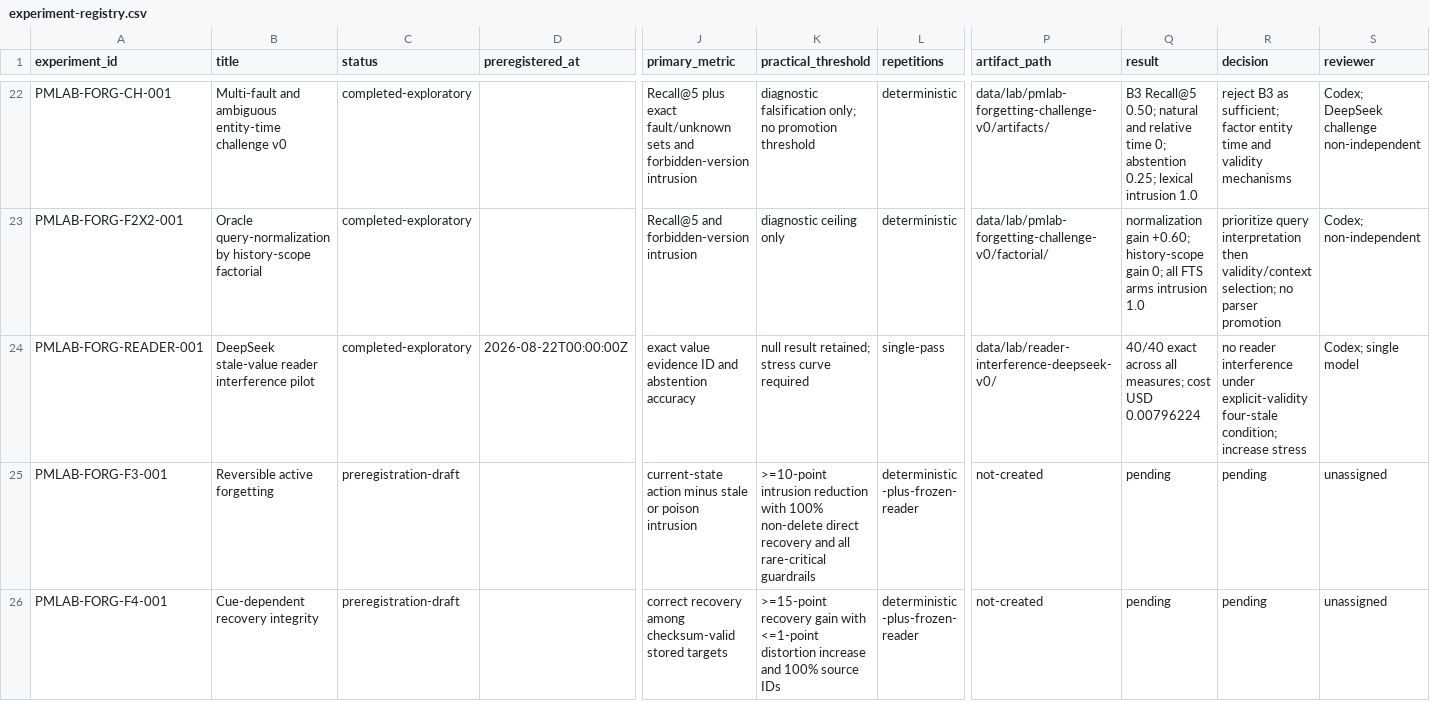
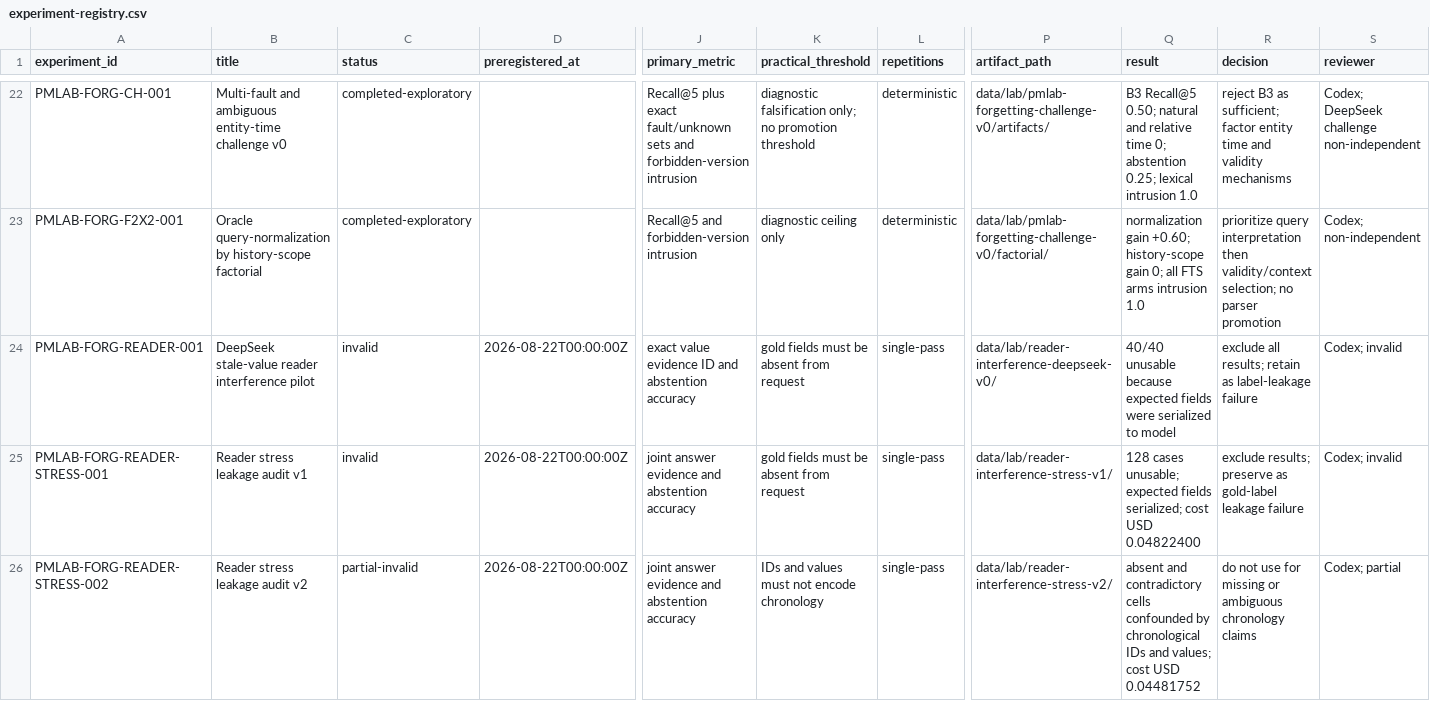
Before and after one commit to krapcys1-maker/adaptive-agent-memory-research, a CSV file: data/lab/experiment-registry.csv, drawn as a sheet; only a part is shown, gaps mark what is left out; the shorter side is filled out with more unchanged rows; rows hold the shown columns only; the diff covers the shown part only; the diff names each change by its address in the sheet, - before the commit and + after, or states it on an @@ line.

Commit message:
Audit and stress reader interference

```diff
--- a/data/lab/experiment-registry.csv
+++ b/data/lab/experiment-registry.csv
-C24 (status): completed-exploratory
+C24 (status): invalid
-K24 (practical_threshold): null result retained; stress curve required
+K24 (practical_threshold): gold fields must be absent from request
-Q24 (result): 40/40 exact across all measures; cost USD 0.00796224
+Q24 (result): 40/40 unusable because expected fields were serialized to model
-R24 (decision): no reader interference under explicit-validity four-stale condition; increase stress
+R24 (decision): exclude all results; retain as label-leakage failure
-S24 (reviewer): Codex; single model
+S24 (reviewer): Codex; invalid
+row 25: PMLAB-FORG-READER-STRESS-001 | Reader stress leakage audit v1 | invalid | 2026-08-22T00:00:00Z | joint answer evidence and abstention accuracy | gold fields must be absent from request | single-pass | data/lab/reader-interference-stress-v1/ | 128 cases unusable; expected fields serialized; cost USD 0.04822400 | exclude results; preserve as gold-label leakage failure | Codex; invalid
+row 26: PMLAB-FORG-READER-STRESS-002 | Reader stress leakage audit v2 | partial-invalid | 2026-08-22T00:00:00Z | joint answer evidence and abstention accuracy | IDs and values must not encode chronology | single-pass | data/lab/reader-interference-stress-v2/ | absent and contradictory cells confounded by chronological IDs and values; cost USD 0.04481752 | do not use for missing or ambiguous chronology claims | Codex; partial
```
Also changed, not shown: 3 added rows elsewhere in this file, data/lab/phase-gate-status.csv, 43 other files.
